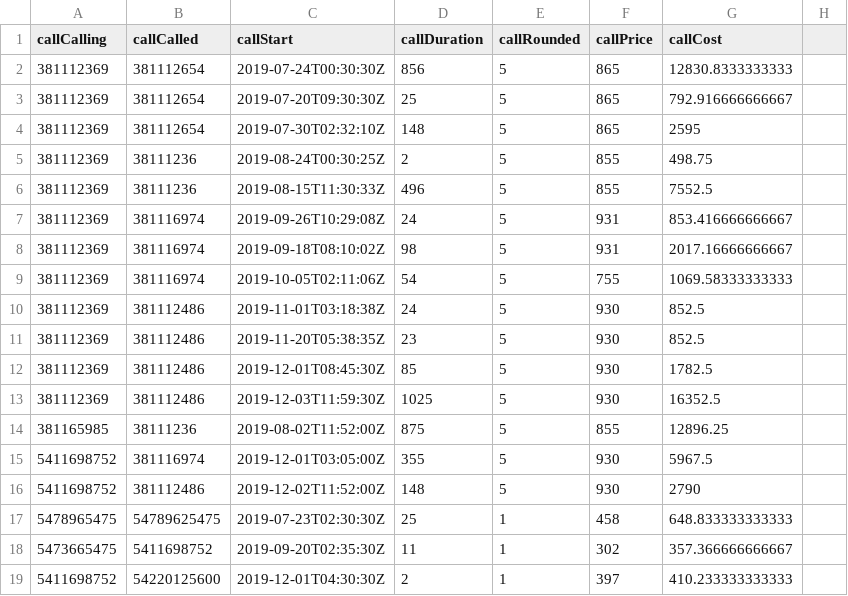
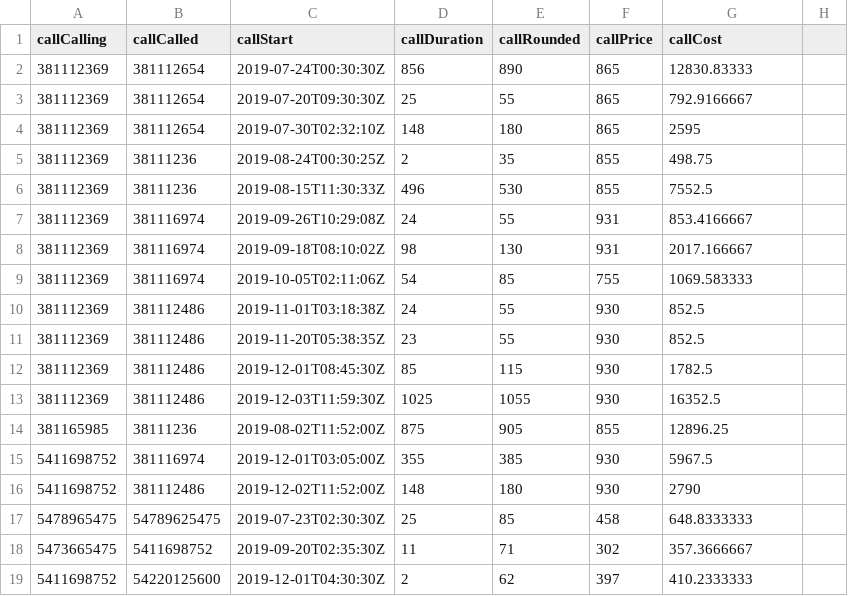
Before and after one commit to levinine/hack9-test-runner, a CSV file: functional-tests/test_data_for_ft_calls.csv, drawn as a sheet; only a part is shown; the diff names each change by its address in the sheet, - before the commit and + after, or states it on an @@ line.

Commit message:
Swaped columns in data file and reverted json

```diff
--- a/functional-tests/test_data_for_ft_calls.csv
+++ b/functional-tests/test_data_for_ft_calls.csv
-E2 (callRounded): 5
+E2 (callRounded): 890
-G2 (callCost): 12830.8333333333
+G2 (callCost): 12830.83333
-E3 (callRounded): 5
+E3 (callRounded): 55
-G3 (callCost): 792.916666666667
+G3 (callCost): 792.9166667
-E4 (callRounded): 5
+E4 (callRounded): 180
-E5 (callRounded): 5
+E5 (callRounded): 35
-E6 (callRounded): 5
+E6 (callRounded): 530
-E7 (callRounded): 5
+E7 (callRounded): 55
-G7 (callCost): 853.416666666667
+G7 (callCost): 853.4166667
-E8 (callRounded): 5
+E8 (callRounded): 130
-G8 (callCost): 2017.16666666667
+G8 (callCost): 2017.166667
-E9 (callRounded): 5
+E9 (callRounded): 85
-G9 (callCost): 1069.58333333333
+G9 (callCost): 1069.583333
-E10:E11 (callRounded): 5
+E10:E11 (callRounded): 55
-E12 (callRounded): 5
+E12 (callRounded): 115
-E13 (callRounded): 5
+E13 (callRounded): 1055
-E14 (callRounded): 5
+E14 (callRounded): 905
-E15 (callRounded): 5
+E15 (callRounded): 385
-E16 (callRounded): 5
+E16 (callRounded): 180
-E17 (callRounded): 1
+E17 (callRounded): 85
-G17 (callCost): 648.833333333333
+G17 (callCost): 648.8333333
-E18 (callRounded): 1
+E18 (callRounded): 71
-G18 (callCost): 357.366666666667
+G18 (callCost): 357.3666667
-E19 (callRounded): 1
+E19 (callRounded): 62
-G19 (callCost): 410.233333333333
+G19 (callCost): 410.2333333
```
Also changed, not shown: 1 other file.
